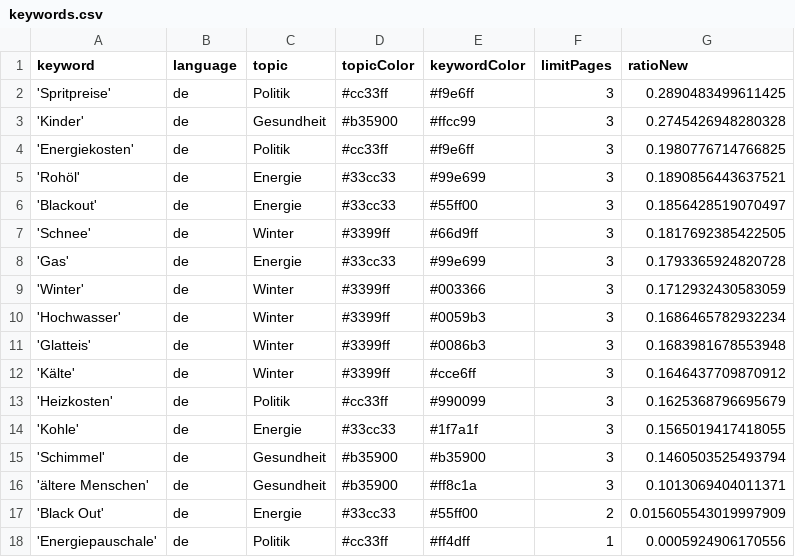
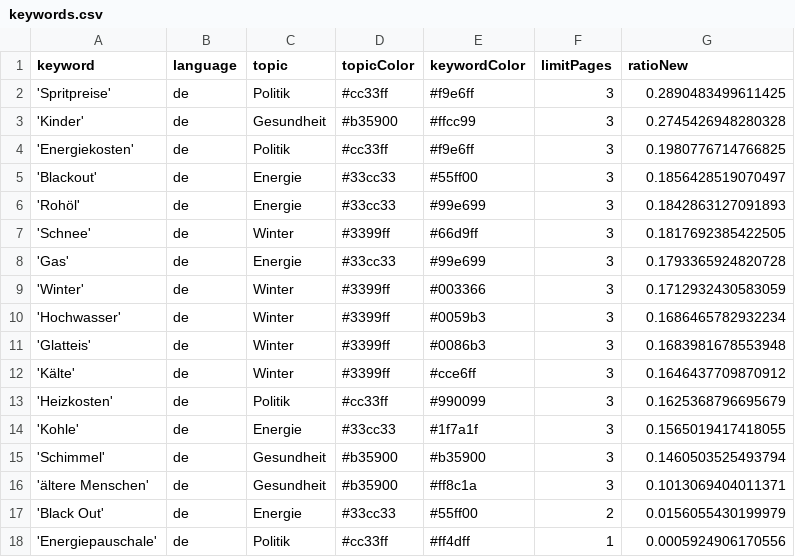
Before and after one commit to paulski99-news/winterIsComing2, a CSV file: keywords.csv, drawn as a sheet.

```diff
--- a/keywords.csv
+++ b/keywords.csv
@@ -4,4 +4,4 @@ keyword,language,topic,topicColor,keywordColor,limitPages,ratioNew
 'Energiekosten',de,Politik,#cc33ff,#f9e6ff,3,0.1980776714766825
-'Rohöl',de,Energie,#33cc33,#99e699,3,0.1890856443637521
 'Blackout',de,Energie,#33cc33,#55ff00,3,0.1856428519070497
+'Rohöl',de,Energie,#33cc33,#99e699,3,0.1842863127091893
 'Schnee',de,Winter,#3399ff,#66d9ff,3,0.1817692385422505
@@ -16,3 +16,3 @@ keyword,language,topic,topicColor,keywordColor,limitPages,ratioNew
 'ältere Menschen',de,Gesundheit,#b35900,#ff8c1a,3,0.1013069404011371
-'Black Out',de,Energie,#33cc33,#55ff00,2,0.015605543019997909
+'Black Out',de,Energie,#33cc33,#55ff00,2,0.0156055430199979
 'Energiepauschale',de,Politik,#cc33ff,#ff4dff,1,0.0005924906170556
```
Also changed, not shown: csv/news_2026_03.csv.
